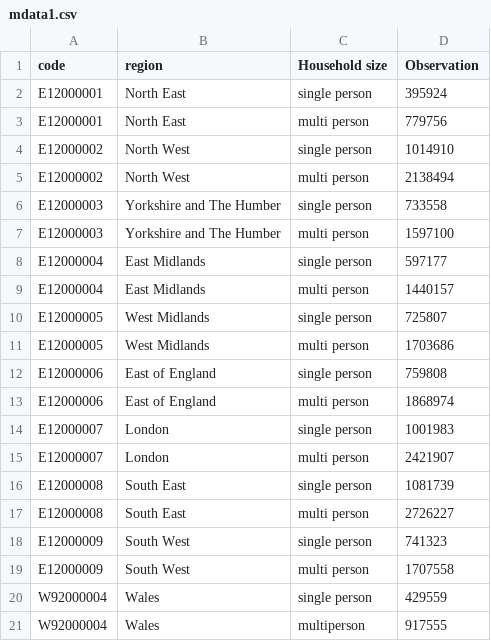
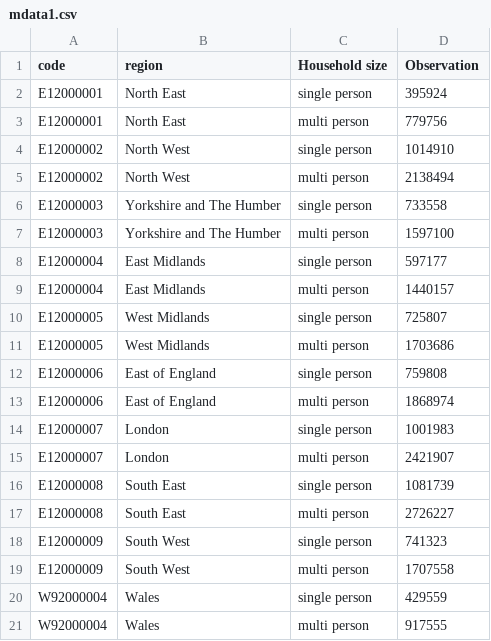
Before and after one commit to adnan1357/data, a CSV file: mdata1.csv, drawn as a sheet.

Commit message:
update

```diff
--- a/mdata1.csv
+++ b/mdata1.csv
@@ -20,2 +20,2 @@ E12000009,South West,multi person,1707558
 W92000004,Wales,single person,429559
-W92000004,Wales,multiperson,917555
+W92000004,Wales,multi person,917555
```
